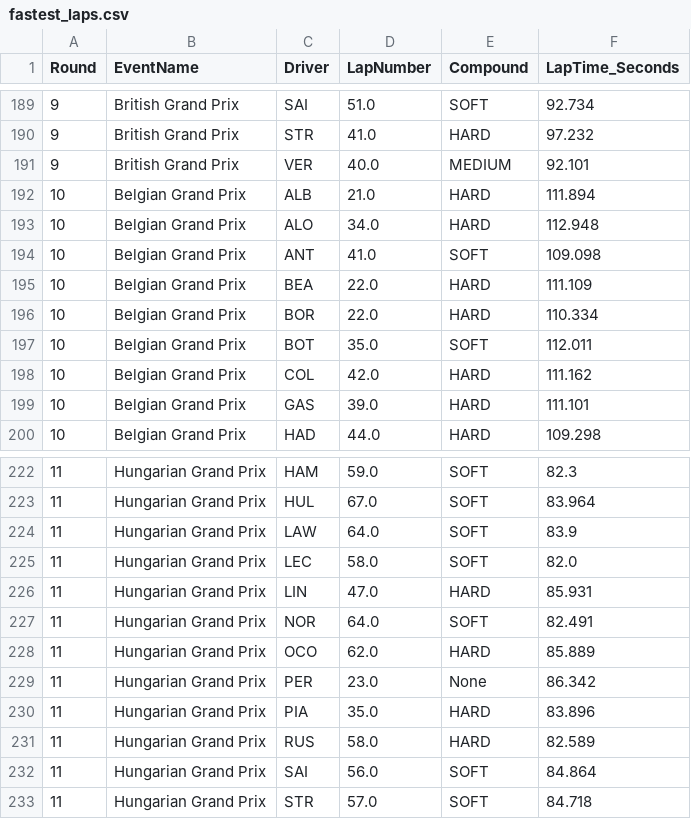
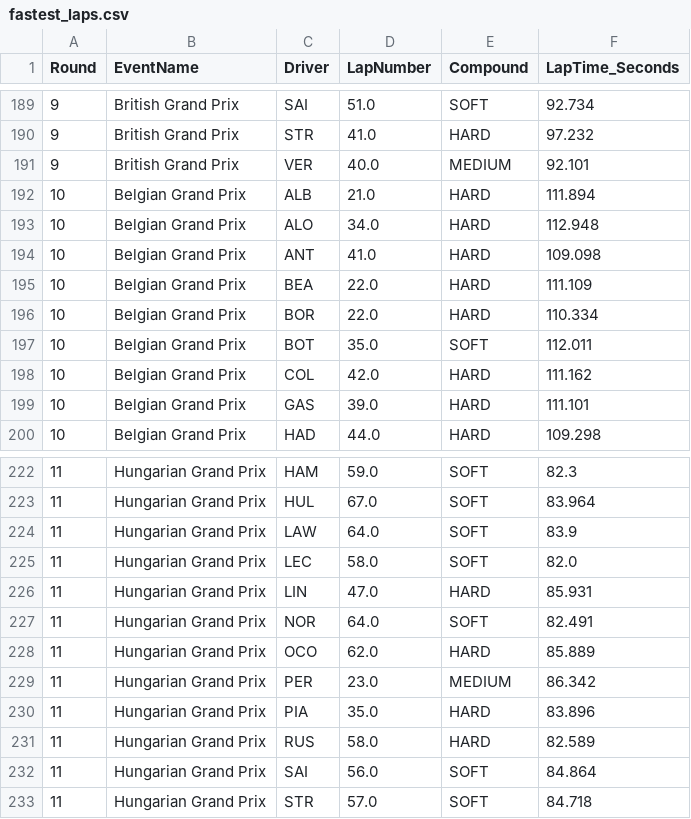
Before and after one commit to Rochit1/F1-Analytics-Dashboard, a CSV file: data/fastest_laps.csv, drawn as a sheet; only a part is shown, gaps mark what is left out; the diff covers the shown part only.

```diff
--- a/data/fastest_laps.csv
+++ b/data/fastest_laps.csv
@@ -193,3 +193,3 @@ Round,EventName,Driver,LapNumber,Compound,LapTime_Seconds
 10,Belgian Grand Prix,ALO,34.0,HARD,112.948
-10,Belgian Grand Prix,ANT,41.0,SOFT,109.098
+10,Belgian Grand Prix,ANT,41.0,HARD,109.098
 10,Belgian Grand Prix,BEA,22.0,HARD,111.109
@@ -228,3 +228,3 @@ Round,EventName,Driver,LapNumber,Compound,LapTime_Seconds
 11,Hungarian Grand Prix,OCO,62.0,HARD,85.889
-11,Hungarian Grand Prix,PER,23.0,None,86.342
+11,Hungarian Grand Prix,PER,23.0,MEDIUM,86.342
 11,Hungarian Grand Prix,PIA,35.0,HARD,83.896
```
Also changed, not shown: 21 edited cells elsewhere in this file, data/tyre_strategy.csv, data/weather_data.csv, 2 other files.
